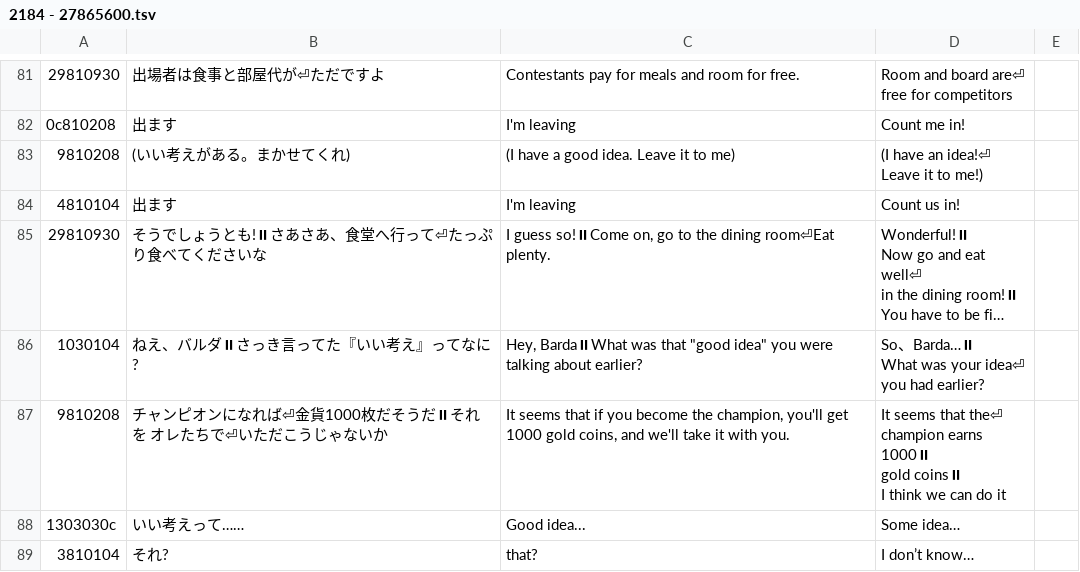
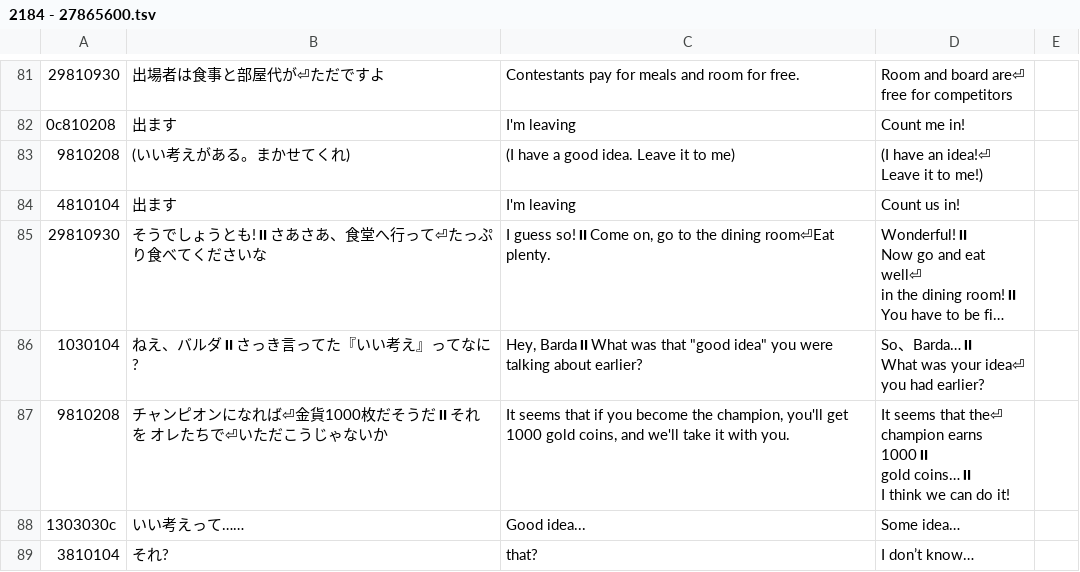
Before and after one commit to Tayrtahn/deltora-translation-tsv, a TSV file: 2184 - 27865600.tsv, drawn as a sheet; only a part is shown, gaps mark what is left out; long unchanged cells end in …; the diff covers the shown part only.

```diff
--- a/2184 - 27865600.tsv
+++ b/2184 - 27865600.tsv
@@ -189,6 +189,6 @@ What was your idea⏎
 you had earlier?"	
-9810208	チャンピオンになれば⏎金貨1000枚だそうだ⏸それを オレたちで⏎いただこうじゃないか	"It seems that if you become the champion, you'll get 1000 gold coins, and we'll take it with you."	"It seems that the⏎
-champion earns 1000⏸
-gold coins⏸
-I think we can do it"	
+9810208	チャンピオンになれば⏎金貨1000枚だそうだ⏸それを オレたちで⏎いただこうじゃないか	"It seems that if you become the champion, you'll get 1000 gold coins, and we'll take it with you."	"It seems that the⏎
+champion earns 1000⏸
+gold coins…⏸
+I think we can do it!"	
 1303030c	いい考えって……	Good idea...	Some idea…	
```
Also changed, not shown: 14 edited cells elsewhere in this file, 2176 - 27698860.tsv.
